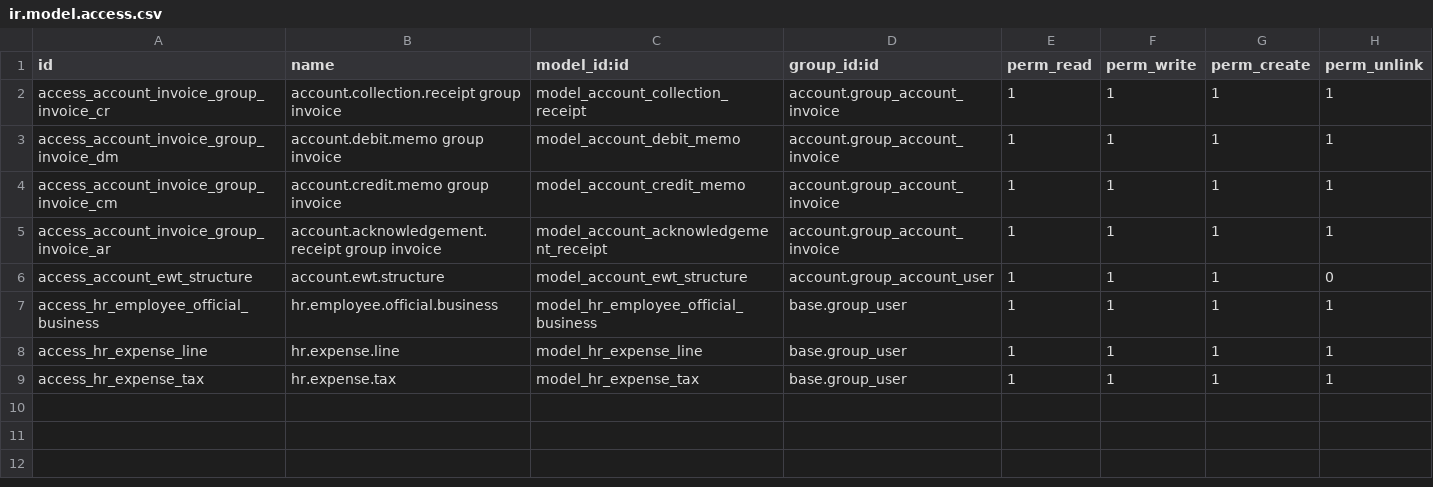
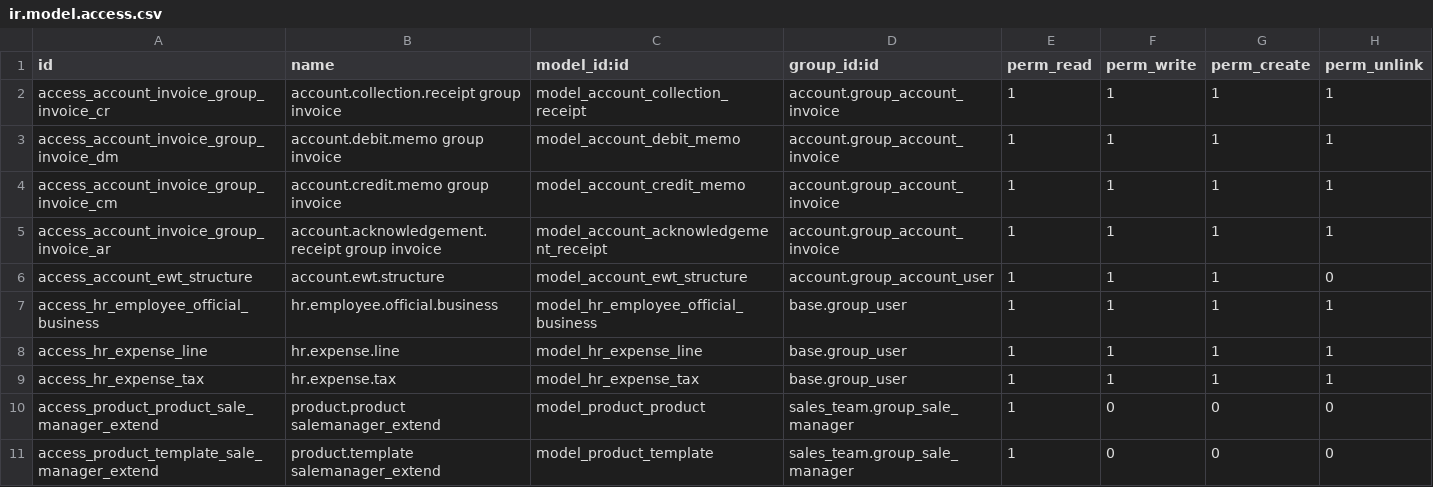
Before and after one commit to Jeisonpernia/globpak, a CSV file: security/ir.model.access.csv, drawn as a sheet; the diff names each change by its address in the sheet, - before the commit and + after, or states it on an @@ line.

```diff
--- a/security/ir.model.access.csv
+++ b/security/ir.model.access.csv
+row 10: access_product_product_sale_manager_extend | product.product salemanager_extend | model_product_product | sales_team.group_sale_manager | 1 | 0 | 0 | 0
+row 11: access_product_template_sale_manager_extend | product.template salemanager_extend | model_product_template | sales_team.group_sale_manager | 1 | 0 | 0 | 0
```
Also changed, not shown: 6 other files.
